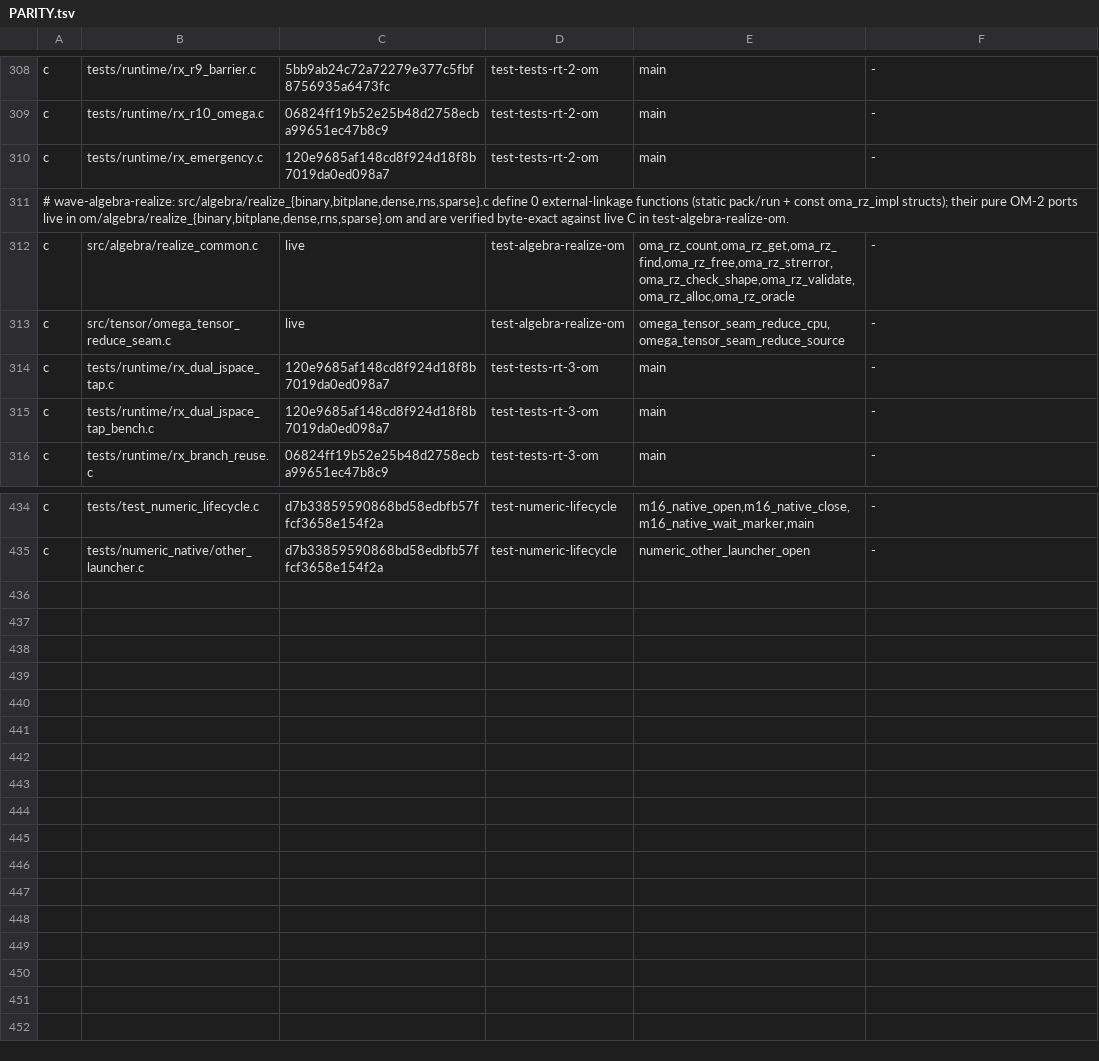
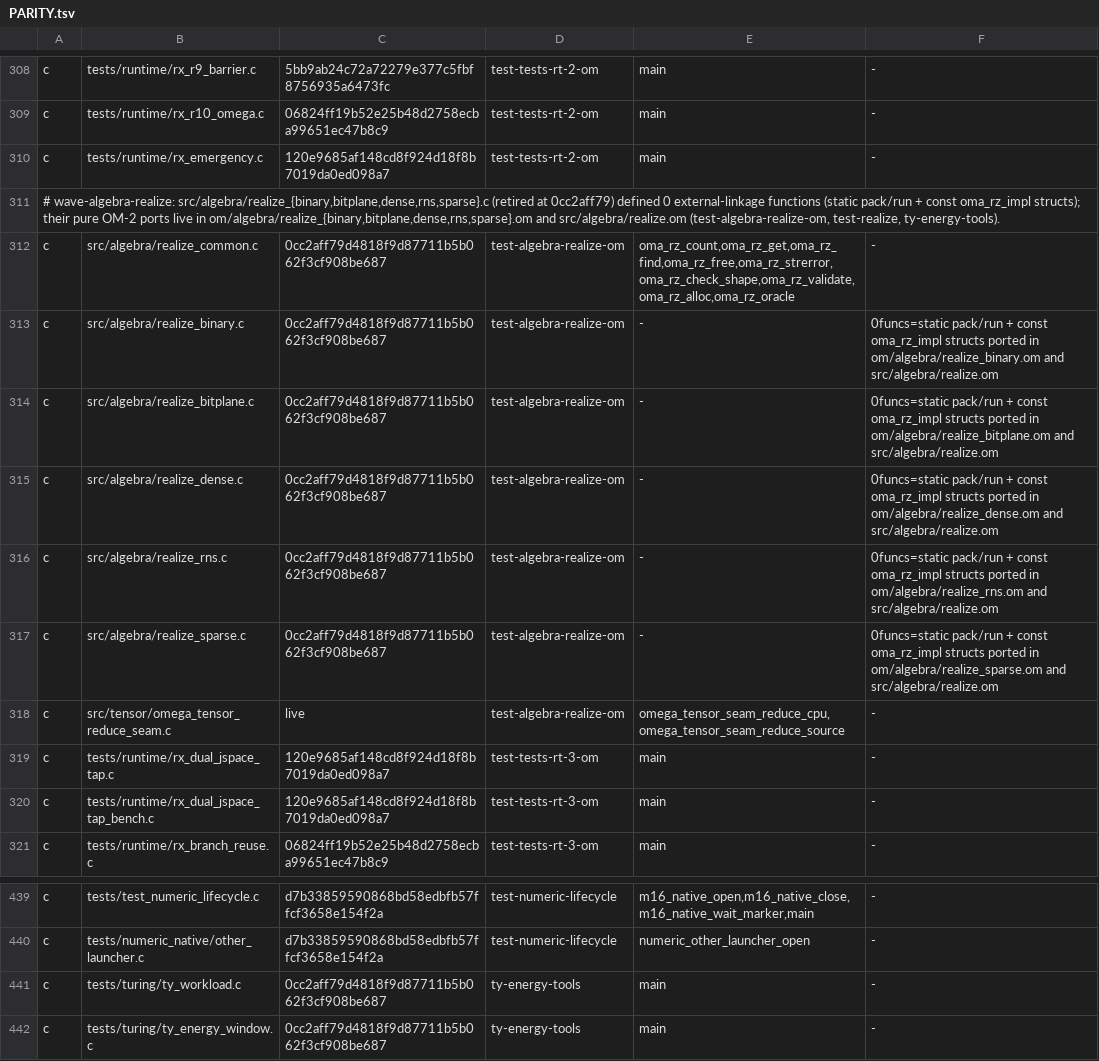
Before and after one commit to drakestapleton/omega-mv, a TSV file: docs/migration/PARITY.tsv, drawn as a sheet; only a part is shown, gaps mark what is left out.

Commit message:
Stage 1 Wave S1-8c: 100% src/algebra and tests/turing pure OM-2 retirement

```diff
--- a/docs/migration/PARITY.tsv
+++ b/docs/migration/PARITY.tsv
@@ -310,4 +310,9 @@ c	tests/runtime/rx_r10_omega.c	06824ff19b52e25b48d2758ecba99651ec47b8c9	test-tes
 c	tests/runtime/rx_emergency.c	120e9685af148cd8f924d18f8b7019da0ed098a7	test-tests-rt-2-om	main	-
-# wave-algebra-realize: src/algebra/realize_{binary,bitplane,dense,rns,sparse}.c define 0 external-linkage functions (static pack/run + const oma_rz_impl structs); their pure OM-2 ports live in om/algebra/realize_{binary,bitplane,dense,rns,sparse}.om and are verified byte-exact against live C in test-algebra-realize-om.
-c	src/algebra/realize_common.c	live	test-algebra-realize-om	oma_rz_count,oma_rz_get,oma_rz_find,oma_rz_free,oma_rz_strerror,oma_rz_check_shape,oma_rz_validate,oma_rz_alloc,oma_rz_oracle	-
+# wave-algebra-realize: src/algebra/realize_{binary,bitplane,dense,rns,sparse}.c (retired at 0cc2aff79) defined 0 external-linkage functions (static pack/run + const oma_rz_impl structs); their pure OM-2 ports live in om/algebra/realize_{binary,bitplane,dense,rns,sparse}.om and src/algebra/realize.om (test-algebra-realize-om, test-realize, ty-energy-tools).
+c	src/algebra/realize_common.c	0cc2aff79d4818f9d87711b5b062f3cf908be687	test-algebra-realize-om	oma_rz_count,oma_rz_get,oma_rz_find,oma_rz_free,oma_rz_strerror,oma_rz_check_shape,oma_rz_validate,oma_rz_alloc,oma_rz_oracle	-
+c	src/algebra/realize_binary.c	0cc2aff79d4818f9d87711b5b062f3cf908be687	test-algebra-realize-om	-	0funcs=static pack/run + const oma_rz_impl structs ported in om/algebra/realize_binary.om and src/algebra/realize.om
+c	src/algebra/realize_bitplane.c	0cc2aff79d4818f9d87711b5b062f3cf908be687	test-algebra-realize-om	-	0funcs=static pack/run + const oma_rz_impl structs ported in om/algebra/realize_bitplane.om and src/algebra/realize.om
+c	src/algebra/realize_dense.c	0cc2aff79d4818f9d87711b5b062f3cf908be687	test-algebra-realize-om	-	0funcs=static pack/run + const oma_rz_impl structs ported in om/algebra/realize_dense.om and src/algebra/realize.om
+c	src/algebra/realize_rns.c	0cc2aff79d4818f9d87711b5b062f3cf908be687	test-algebra-realize-om	-	0funcs=static pack/run + const oma_rz_impl structs ported in om/algebra/realize_rns.om and src/algebra/realize.om
+c	src/algebra/realize_sparse.c	0cc2aff79d4818f9d87711b5b062f3cf908be687	test-algebra-realize-om	-	0funcs=static pack/run + const oma_rz_impl structs ported in om/algebra/realize_sparse.om and src/algebra/realize.om
 c	src/tensor/omega_tensor_reduce_seam.c	live	test-algebra-realize-om	omega_tensor_seam_reduce_cpu,omega_tensor_seam_reduce_source	-
@@ -435 +440,3 @@ c	tests/test_numeric_lifecycle.c	d7b33859590868bd58edbfb57ffcf3658e154f2a	test-n
 c	tests/numeric_native/other_launcher.c	d7b33859590868bd58edbfb57ffcf3658e154f2a	test-numeric-lifecycle	numeric_other_launcher_open	-
+c	tests/turing/ty_workload.c	0cc2aff79d4818f9d87711b5b062f3cf908be687	ty-energy-tools	main	-
+c	tests/turing/ty_energy_window.c	0cc2aff79d4818f9d87711b5b062f3cf908be687	ty-energy-tools	main	-
```
Also changed, not shown: 19 other files.
